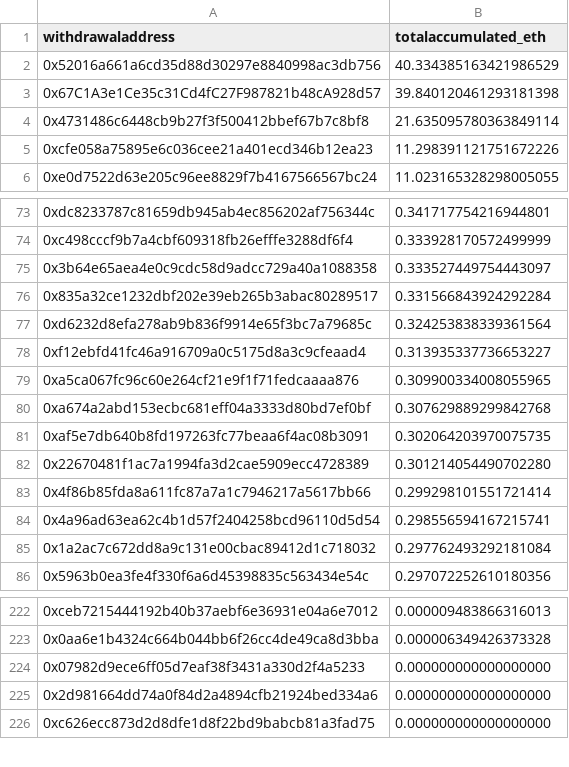
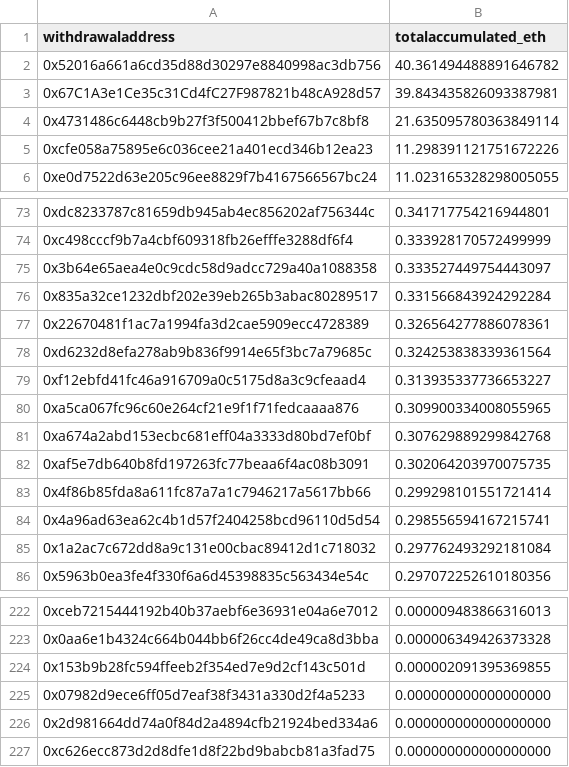
Before and after one commit to dappnode/smooth-scripts, a CSV file: acc-by-withdrawal/results/accumulated_rewards_eth.csv, drawn as a sheet; only a part is shown, gaps mark what is left out.

```diff
--- a/acc-by-withdrawal/results/accumulated_rewards_eth.csv
+++ b/acc-by-withdrawal/results/accumulated_rewards_eth.csv
@@ -1,4 +1,4 @@
 withdrawaladdress,totalaccumulated_eth
-0x52016a661a6cd35d88d30297e8840998ac3db756,40.334385163421986529
-0x67C1A3e1Ce35c31Cd4fC27F987821b48cA928d57,39.840120461293181398
+0x52016a661a6cd35d88d30297e8840998ac3db756,40.361494488891646782
+0x67C1A3e1Ce35c31Cd4fC27F987821b48cA928d57,39.843435826093387981
 0x4731486c6448cb9b27f3f500412bbef67b7c8bf8,21.635095780363849114
@@ -76,2 +76,3 @@ withdrawaladdress,totalaccumulated_eth
 0x835a32ce1232dbf202e39eb265b3abac80289517,0.331566843924292284
+0x22670481f1ac7a1994fa3d2cae5909ecc4728389,0.326564277886078361
 0xd6232d8efa278ab9b836f9914e65f3bc7a79685c,0.324253838339361564
@@ -81,3 +82,2 @@ withdrawaladdress,totalaccumulated_eth
 0xaf5e7db640b8fd197263fc77beaa6f4ac08b3091,0.302064203970075735
-0x22670481f1ac7a1994fa3d2cae5909ecc4728389,0.301214054490702280
 0x4f86b85fda8a611fc87a7a1c7946217a5617bb66,0.299298101551721414
@@ -223,2 +223,3 @@ withdrawaladdress,totalaccumulated_eth
 0x0aa6e1b4324c664b044bb6f26cc4de49ca8d3bba,0.000006349426373328
+0x153b9b28fc594ffeeb2f354ed7e9d2cf143c501d,0.000002091395369855
 0x07982d9ece6ff05d7eaf38f3431a330d2f4a5233,0.000000000000000000
```
Also changed, not shown: 2 other files.
